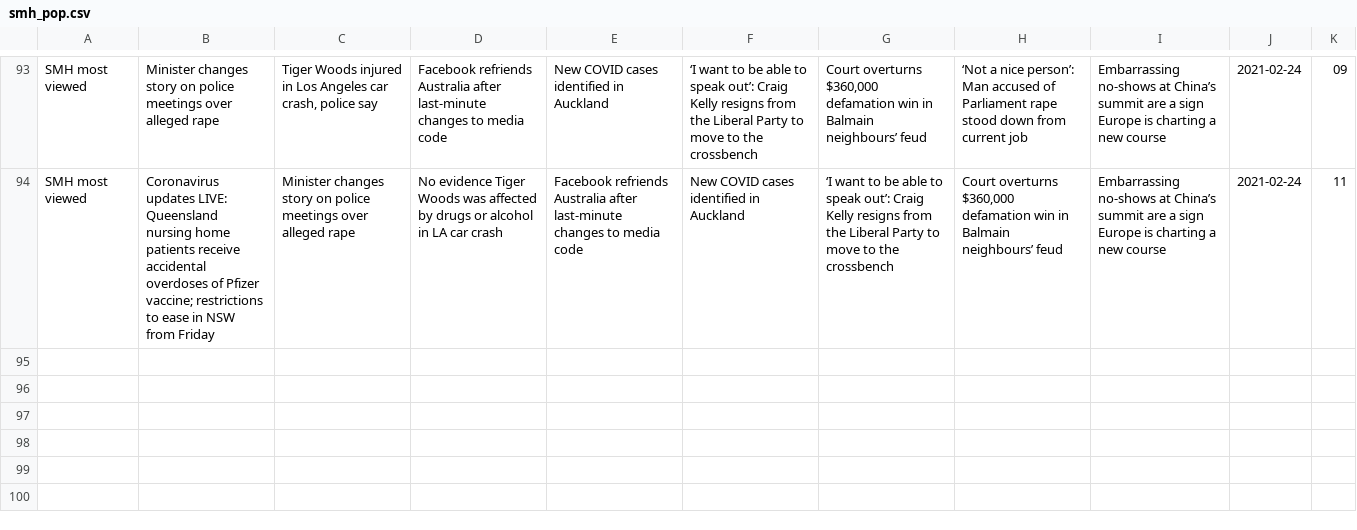
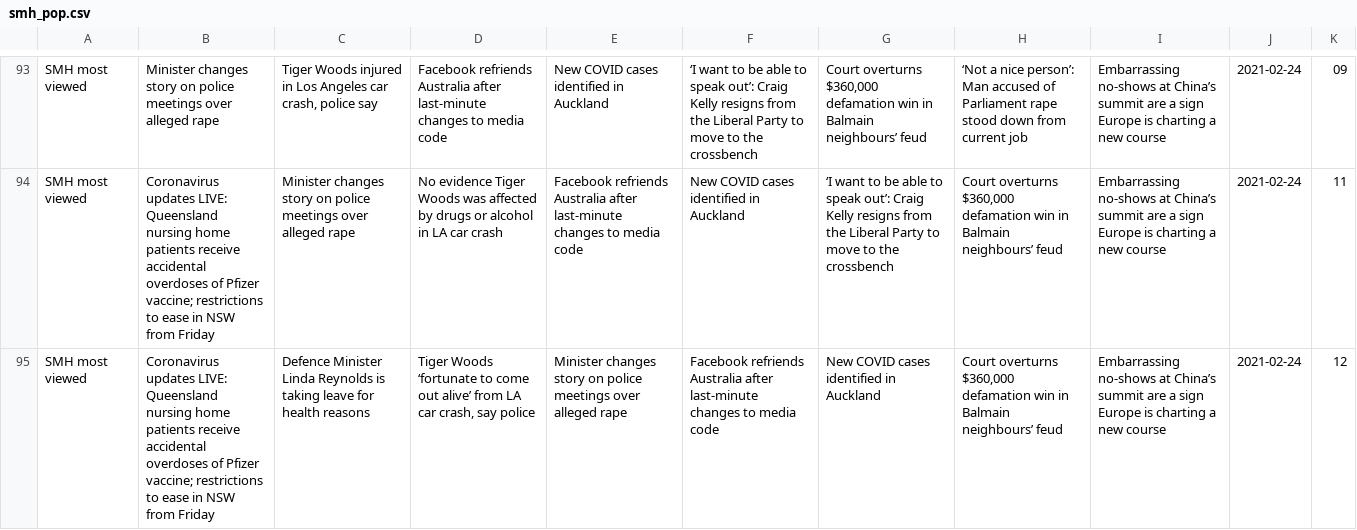
Before and after one commit to joshnicholas/trends, a CSV file: data/smh_pop.csv, drawn as a sheet; only a part is shown, gaps mark what is left out; the diff names each change by its address in the sheet, - before the commit and + after, or states it on an @@ line.

Commit message:
Latest data: Wed Feb 24 02:41:07 UTC 2021

```diff
--- a/data/smh_pop.csv
+++ b/data/smh_pop.csv
+row 95: SMH most viewed | Coronavirus updates LIVE: Queensland nursing home patients receive accidental overdoses of Pfizer vaccine; restrictions to ease in NSW from Friday | Defence Minister Linda Reynolds is taking leave for health reasons | Tiger Woods ‘fortunate to come out alive’ from LA car crash, say police | Minister changes story on police meetings over alleged rape | Facebook refriends Australia after last-minute changes to media code | New COVID cases identified in Auckland | Court overturns $360,000 defamation win in Balmain neighbours’ feud | Embarrassing no-shows at China’s summit are a sign Europe is charting a new course | 2021-02-24 | 12
```
